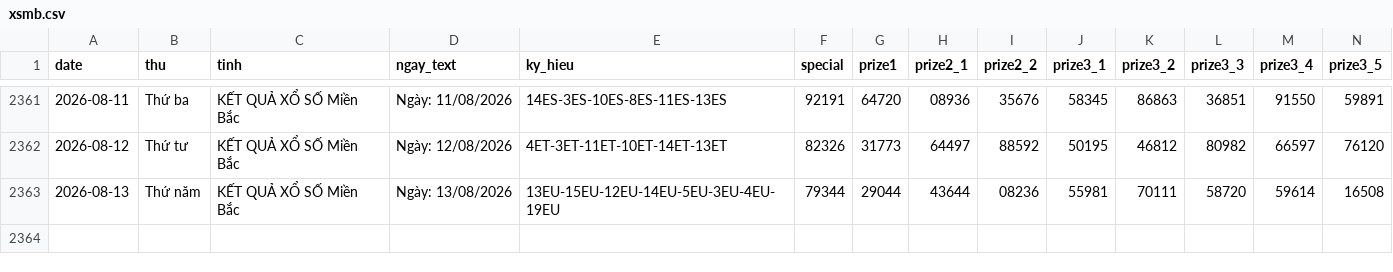
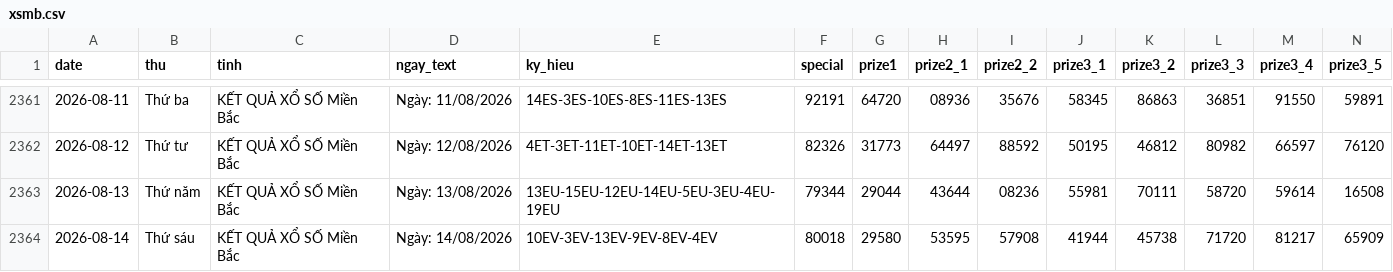
Before and after one commit to tuanseo5t-alt/xsmb-analysis, a CSV file: data/xsmb.csv, drawn as a sheet; only a part is shown, gaps mark what is left out; rows hold the shown columns only; the diff names each change by its address in the sheet, - before the commit and + after, or states it on an @@ line.

```diff
--- a/data/xsmb.csv
+++ b/data/xsmb.csv
+row 2364: 2026-08-14 | Thứ sáu | KẾT QUẢ XỔ SỐ Miền Bắc | Ngày: 14/08/2026 | 10EV-3EV-13EV-9EV-8EV-4EV | 80018 | 29580 | 53595 | 57908 | 41944 | 45738 | 71720 | 81217 | 65909
```
Also changed, not shown: data/xsmb-2-digits.csv, data/xsmb-sparse.csv, 14 other files.
